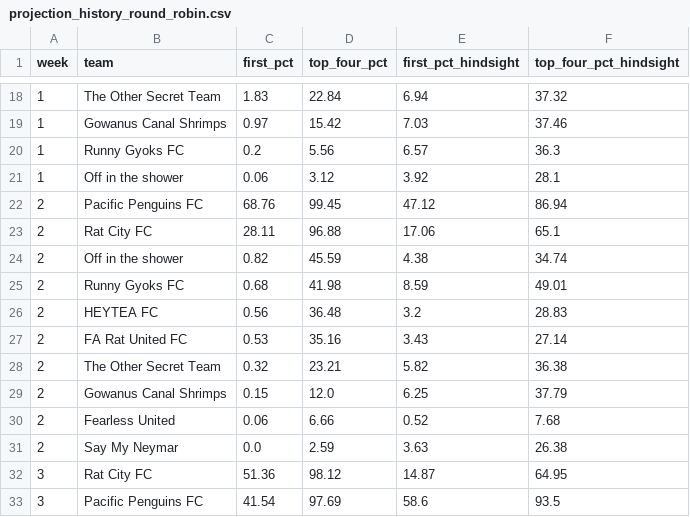
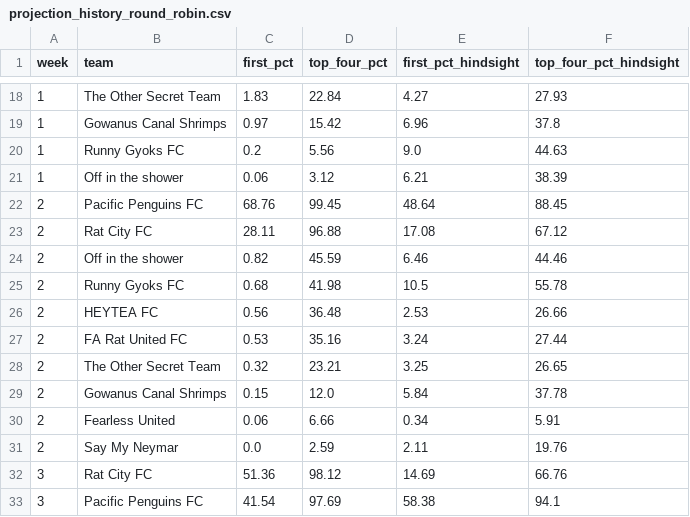
Before and after one commit to jffzhou/nycfooty-power-board, a CSV file: data/projection_history_round_robin.csv, drawn as a sheet; only a part is shown, gaps mark what is left out; the diff covers the shown part only.

```diff
--- a/data/projection_history_round_robin.csv
+++ b/data/projection_history_round_robin.csv
@@ -18,16 +18,16 @@ week,team,first_pct,top_four_pct,first_pct_hindsight,top_four_pct_hindsight
-1,The Other Secret Team,1.83,22.84,6.94,37.32
-1,Gowanus Canal Shrimps,0.97,15.42,7.03,37.46
-1,Runny Gyoks FC,0.2,5.56,6.57,36.3
-1,Off in the shower,0.06,3.12,3.92,28.1
-2,Pacific Penguins FC,68.76,99.45,47.12,86.94
-2,Rat City FC,28.11,96.88,17.06,65.1
-2,Off in the shower,0.82,45.59,4.38,34.74
-2,Runny Gyoks FC,0.68,41.98,8.59,49.01
-2,HEYTEA FC,0.56,36.48,3.2,28.83
-2,FA Rat United FC,0.53,35.16,3.43,27.14
-2,The Other Secret Team,0.32,23.21,5.82,36.38
-2,Gowanus Canal Shrimps,0.15,12.0,6.25,37.79
-2,Fearless United,0.06,6.66,0.52,7.68
-2,Say My Neymar,0.0,2.59,3.63,26.38
-3,Rat City FC,51.36,98.12,14.87,64.95
-3,Pacific Penguins FC,41.54,97.69,58.6,93.5
+1,The Other Secret Team,1.83,22.84,4.27,27.93
+1,Gowanus Canal Shrimps,0.97,15.42,6.96,37.8
+1,Runny Gyoks FC,0.2,5.56,9.0,44.63
+1,Off in the shower,0.06,3.12,6.21,38.39
+2,Pacific Penguins FC,68.76,99.45,48.64,88.45
+2,Rat City FC,28.11,96.88,17.08,67.12
+2,Off in the shower,0.82,45.59,6.46,44.46
+2,Runny Gyoks FC,0.68,41.98,10.5,55.78
+2,HEYTEA FC,0.56,36.48,2.53,26.66
+2,FA Rat United FC,0.53,35.16,3.24,27.44
+2,The Other Secret Team,0.32,23.21,3.25,26.65
+2,Gowanus Canal Shrimps,0.15,12.0,5.84,37.78
+2,Fearless United,0.06,6.66,0.34,5.91
+2,Say My Neymar,0.0,2.59,2.11,19.76
+3,Rat City FC,51.36,98.12,14.69,66.76
+3,Pacific Penguins FC,41.54,97.69,58.38,94.1
```
Also changed, not shown: 10 added rows and 107 edited cells elsewhere in this file, data/forecasts.csv, data/projected_standings.csv, 9 other files.
